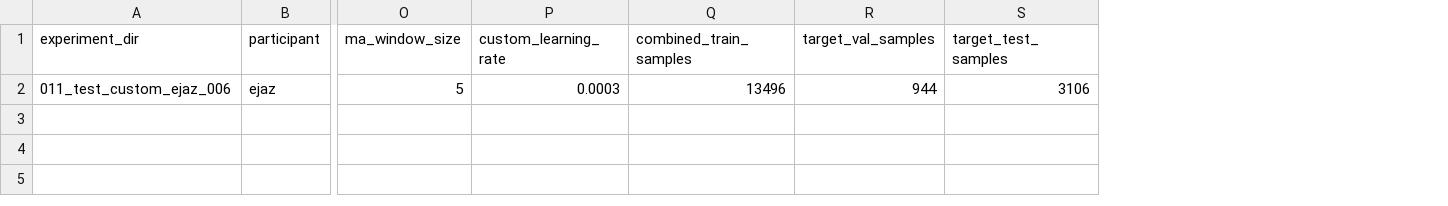
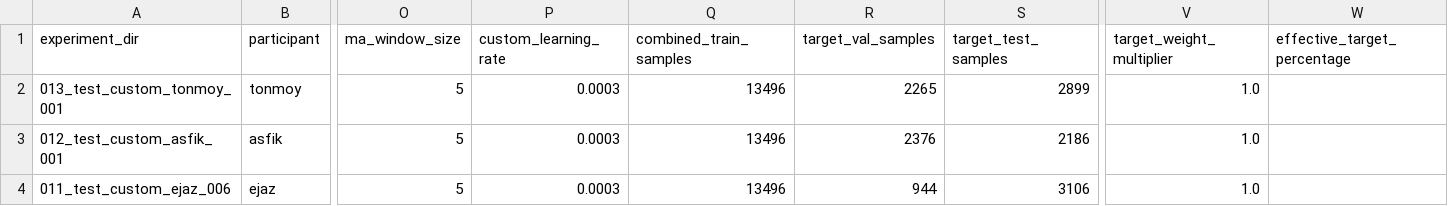
Before and after one commit to smithandrewk/ml-customization, a CSV file: results_analysis/experiment_results.csv, drawn as a sheet; only a part is shown, gaps mark what is left out; addresses are those after the commit; rows hold the shown columns only; the diff names each change by its address in the sheet, - before the commit and + after, or states it on an @@ line.

```diff
--- a/results_analysis/experiment_results.csv
+++ b/results_analysis/experiment_results.csv
+column V (target_weight_multiplier), row 4: 1.0
+column W (effective_target_percentage), empty
+row 2: 013_test_custom_tonmoy_001 | tonmoy | 5 | 0.0003 | 13496 | 2265 | 2899 | 1.0
+row 3: 012_test_custom_asfik_001 | asfik | 5 | 0.0003 | 13496 | 2376 | 2186 | 1.0
```
Also changed, not shown: results_analysis/summary_statistics.csv, 8 other files.
